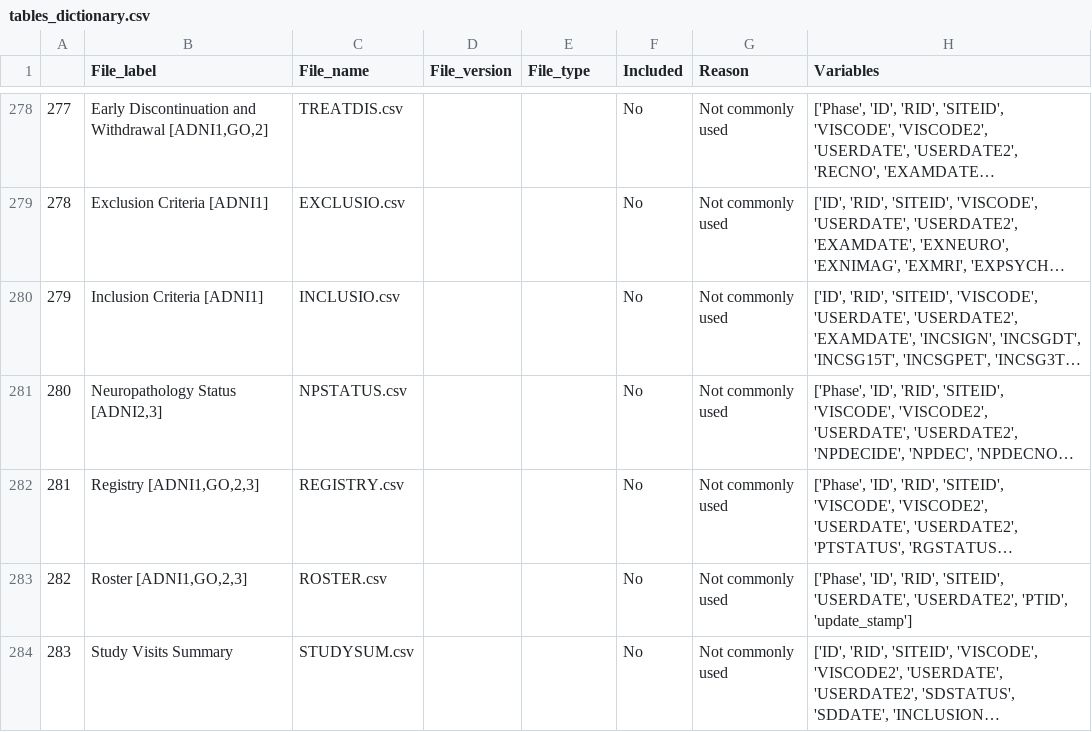
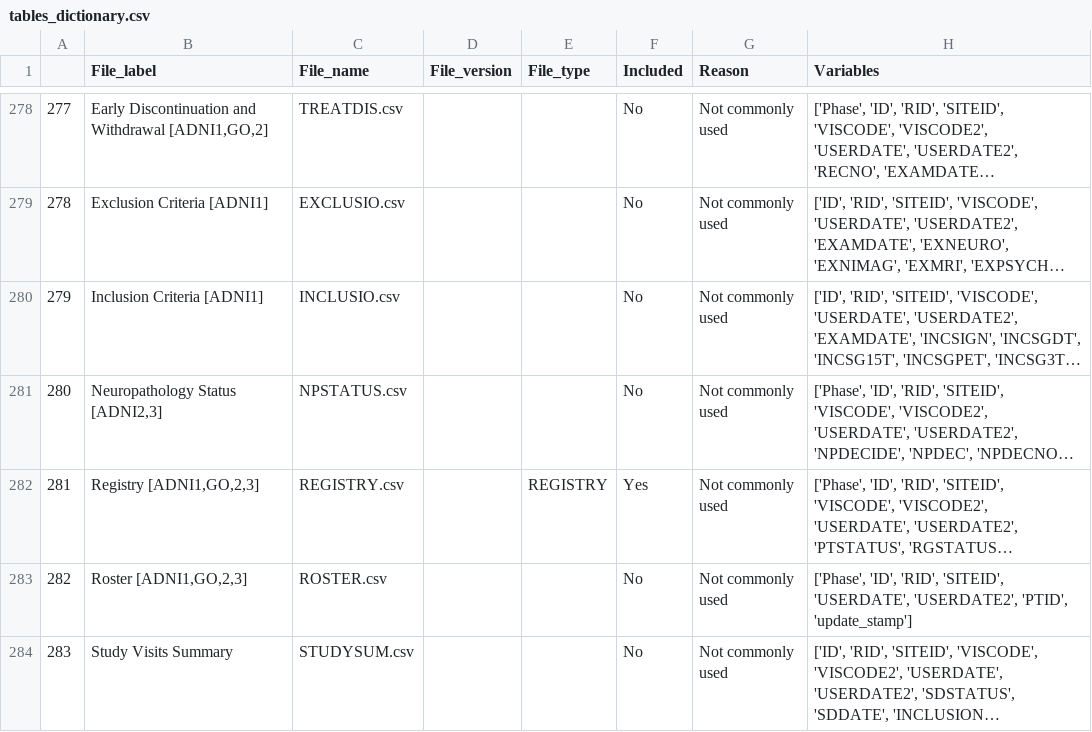
Before and after one commit to Thewhey-Brian/ADNI_Tools, a CSV file: tables_dictionary.csv, drawn as a sheet; only a part is shown, gaps mark what is left out; long unchanged cells end in …; the diff names each change by its address in the sheet, - before the commit and + after, or states it on an @@ line.

Commit message:
Update tables_dictionary.csv

```diff
--- a/tables_dictionary.csv
+++ b/tables_dictionary.csv
-E282 (File_type): (empty)
+E282 (File_type): REGISTRY
-F282 (Included): No
+F282 (Included): Yes
```
